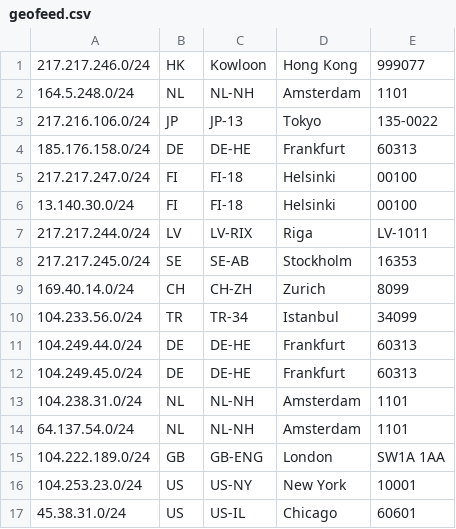
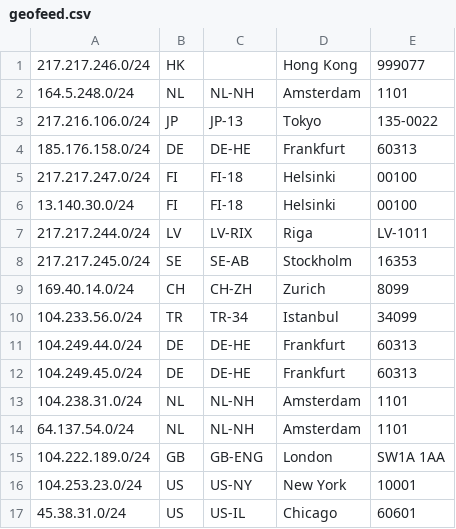
Before and after one commit to interhiveou/geo, a CSV file: geofeed.csv, drawn as a sheet.

Commit message:
Update geofeed.csv

```diff
--- a/geofeed.csv
+++ b/geofeed.csv
@@ -1,2 +1,2 @@
-217.217.246.0/24,HK,Kowloon,Hong Kong,999077
+217.217.246.0/24,HK,,Hong Kong,999077
 164.5.248.0/24,NL,NL-NH,Amsterdam,1101
```
